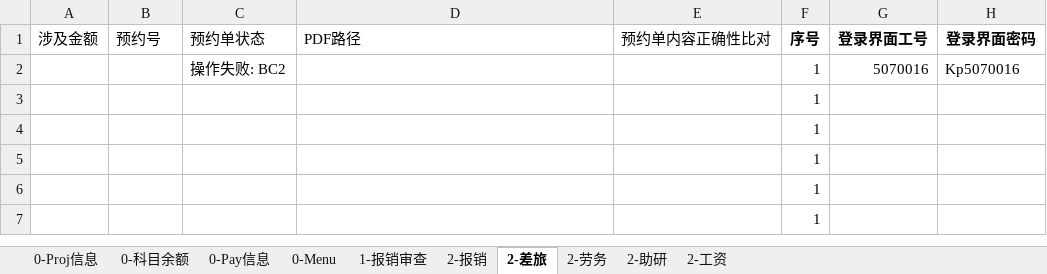
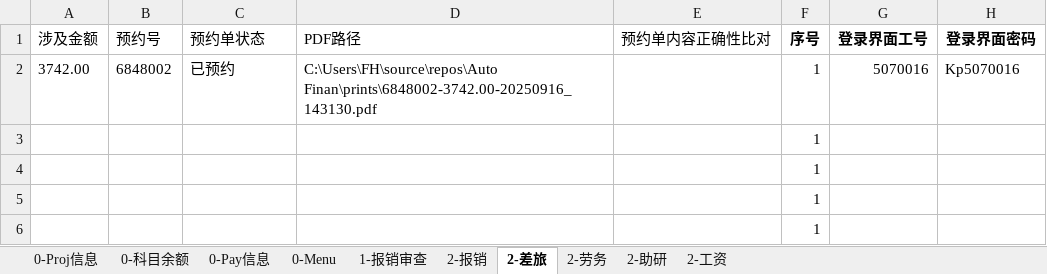
Before and after one commit to liweiyadeclot/cursor-8-25, an Excel workbook: Auto Finan/420财务050823.xlsx, sheet 2-差旅, drawn as a sheet; only a part is shown; the shorter side is filled out with more unchanged rows; values as stored, in another font and other column widths than the file's, no borders; the diff names each change by its address in the sheet, - before the commit and + after, or states it on an @@ line.

```diff
--- a/Auto Finan/420财务050823.xlsx (sheet 2-差旅)
+++ b/Auto Finan/420财务050823.xlsx (sheet 2-差旅)
-A2 (涉及金额): (empty)
+A2 (涉及金额): 3742.00
-B2 (预约号): (empty)
+B2 (预约号): 6848002
-C2 (预约单状态): 操作失败: BC2
+C2 (预约单状态): 已预约
-D2 (PDF路径): (empty)
+D2 (PDF路径): C:\Users\FH\source\repos\Auto Finan\prints\6848002-3742.00-20250916_143130.pdf
```
Also changed, not shown: 1 other file.
